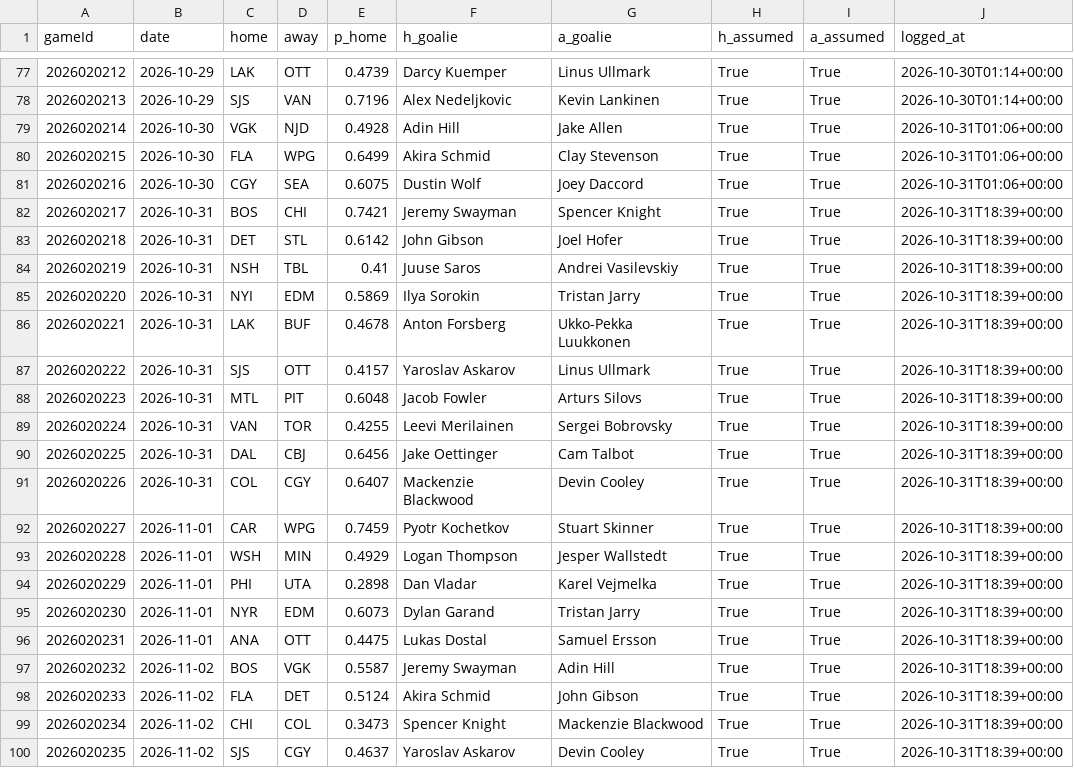
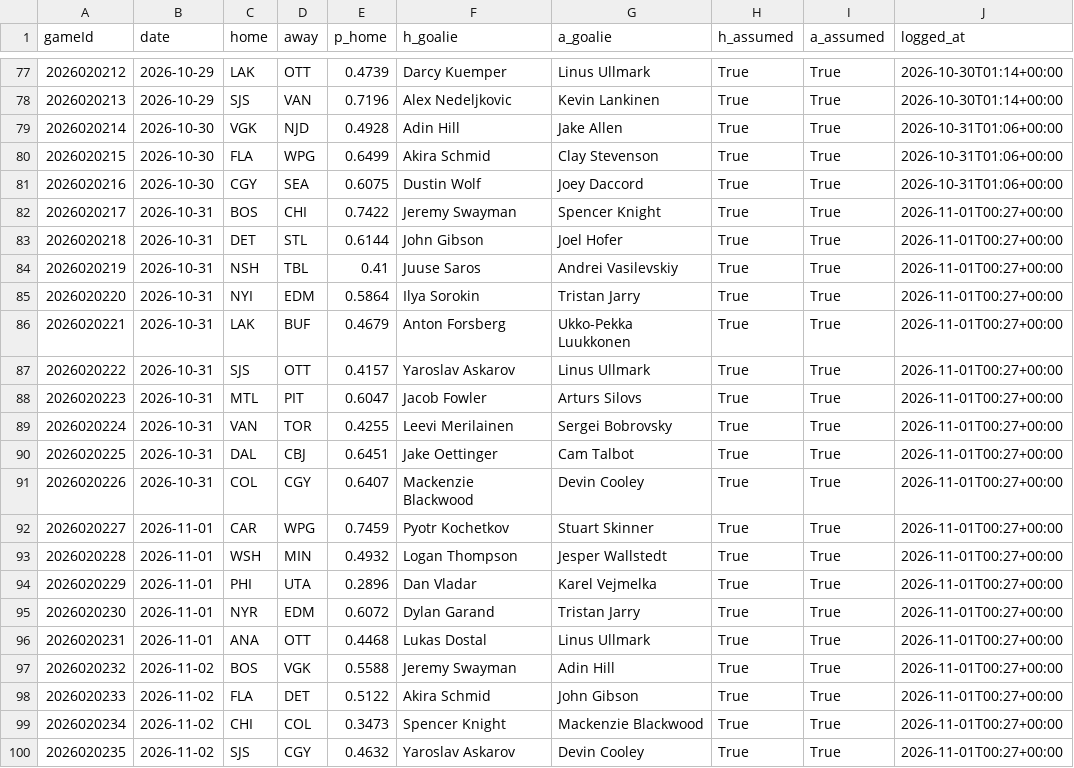
Before and after one commit to BackwardsHAT123/nhl-matchup, a CSV file: docs/data/prediction_log.csv, drawn as a sheet; only a part is shown, gaps mark what is left out.

```diff
--- a/docs/data/prediction_log.csv
+++ b/docs/data/prediction_log.csv
@@ -81,20 +81,20 @@ gameId,date,home,away,p_home,h_goalie,a_goalie,h_assumed,a_assumed,logged_at
 2026020216,2026-10-30,CGY,SEA,0.6075,Dustin Wolf,Joey Daccord,True,True,2026-10-31T01:06+00:00
-2026020217,2026-10-31,BOS,CHI,0.7421,Jeremy Swayman,Spencer Knight,True,True,2026-10-31T18:39+00:00
-2026020218,2026-10-31,DET,STL,0.6142,John Gibson,Joel Hofer,True,True,2026-10-31T18:39+00:00
-2026020219,2026-10-31,NSH,TBL,0.41,Juuse Saros,Andrei Vasilevskiy,True,True,2026-10-31T18:39+00:00
-2026020220,2026-10-31,NYI,EDM,0.5869,Ilya Sorokin,Tristan Jarry,True,True,2026-10-31T18:39+00:00
-2026020221,2026-10-31,LAK,BUF,0.4678,Anton Forsberg,Ukko-Pekka Luukkonen,True,True,2026-10-31T18:39+00:00
-2026020222,2026-10-31,SJS,OTT,0.4157,Yaroslav Askarov,Linus Ullmark,True,True,2026-10-31T18:39+00:00
-2026020223,2026-10-31,MTL,PIT,0.6048,Jacob Fowler,Arturs Silovs,True,True,2026-10-31T18:39+00:00
-2026020224,2026-10-31,VAN,TOR,0.4255,Leevi Merilainen,Sergei Bobrovsky,True,True,2026-10-31T18:39+00:00
-2026020225,2026-10-31,DAL,CBJ,0.6456,Jake Oettinger,Cam Talbot,True,True,2026-10-31T18:39+00:00
-2026020226,2026-10-31,COL,CGY,0.6407,Mackenzie Blackwood,Devin Cooley,True,True,2026-10-31T18:39+00:00
-2026020227,2026-11-01,CAR,WPG,0.7459,Pyotr Kochetkov,Stuart Skinner,True,True,2026-10-31T18:39+00:00
-2026020228,2026-11-01,WSH,MIN,0.4929,Logan Thompson,Jesper Wallstedt,True,True,2026-10-31T18:39+00:00
-2026020229,2026-11-01,PHI,UTA,0.2898,Dan Vladar,Karel Vejmelka,True,True,2026-10-31T18:39+00:00
-2026020230,2026-11-01,NYR,EDM,0.6073,Dylan Garand,Tristan Jarry,True,True,2026-10-31T18:39+00:00
-2026020231,2026-11-01,ANA,OTT,0.4475,Lukas Dostal,Samuel Ersson,True,True,2026-10-31T18:39+00:00
-2026020232,2026-11-02,BOS,VGK,0.5587,Jeremy Swayman,Adin Hill,True,True,2026-10-31T18:39+00:00
-2026020233,2026-11-02,FLA,DET,0.5124,Akira Schmid,John Gibson,True,True,2026-10-31T18:39+00:00
-2026020234,2026-11-02,CHI,COL,0.3473,Spencer Knight,Mackenzie Blackwood,True,True,2026-10-31T18:39+00:00
-2026020235,2026-11-02,SJS,CGY,0.4637,Yaroslav Askarov,Devin Cooley,True,True,2026-10-31T18:39+00:00
+2026020217,2026-10-31,BOS,CHI,0.7422,Jeremy Swayman,Spencer Knight,True,True,2026-11-01T00:27+00:00
+2026020218,2026-10-31,DET,STL,0.6144,John Gibson,Joel Hofer,True,True,2026-11-01T00:27+00:00
+2026020219,2026-10-31,NSH,TBL,0.41,Juuse Saros,Andrei Vasilevskiy,True,True,2026-11-01T00:27+00:00
+2026020220,2026-10-31,NYI,EDM,0.5864,Ilya Sorokin,Tristan Jarry,True,True,2026-11-01T00:27+00:00
+2026020221,2026-10-31,LAK,BUF,0.4679,Anton Forsberg,Ukko-Pekka Luukkonen,True,True,2026-11-01T00:27+00:00
+2026020222,2026-10-31,SJS,OTT,0.4157,Yaroslav Askarov,Linus Ullmark,True,True,2026-11-01T00:27+00:00
+2026020223,2026-10-31,MTL,PIT,0.6047,Jacob Fowler,Arturs Silovs,True,True,2026-11-01T00:27+00:00
+2026020224,2026-10-31,VAN,TOR,0.4255,Leevi Merilainen,Sergei Bobrovsky,True,True,2026-11-01T00:27+00:00
+2026020225,2026-10-31,DAL,CBJ,0.6451,Jake Oettinger,Cam Talbot,True,True,2026-11-01T00:27+00:00
+2026020226,2026-10-31,COL,CGY,0.6407,Mackenzie Blackwood,Devin Cooley,True,True,2026-11-01T00:27+00:00
+2026020227,2026-11-01,CAR,WPG,0.7459,Pyotr Kochetkov,Stuart Skinner,True,True,2026-11-01T00:27+00:00
+2026020228,2026-11-01,WSH,MIN,0.4932,Logan Thompson,Jesper Wallstedt,True,True,2026-11-01T00:27+00:00
+2026020229,2026-11-01,PHI,UTA,0.2896,Dan Vladar,Karel Vejmelka,True,True,2026-11-01T00:27+00:00
+2026020230,2026-11-01,NYR,EDM,0.6072,Dylan Garand,Tristan Jarry,True,True,2026-11-01T00:27+00:00
+2026020231,2026-11-01,ANA,OTT,0.4468,Lukas Dostal,Linus Ullmark,True,True,2026-11-01T00:27+00:00
+2026020232,2026-11-02,BOS,VGK,0.5588,Jeremy Swayman,Adin Hill,True,True,2026-11-01T00:27+00:00
+2026020233,2026-11-02,FLA,DET,0.5122,Akira Schmid,John Gibson,True,True,2026-11-01T00:27+00:00
+2026020234,2026-11-02,CHI,COL,0.3473,Spencer Knight,Mackenzie Blackwood,True,True,2026-11-01T00:27+00:00
+2026020235,2026-11-02,SJS,CGY,0.4632,Yaroslav Askarov,Devin Cooley,True,True,2026-11-01T00:27+00:00
```
Also changed, not shown: 8 other files.
